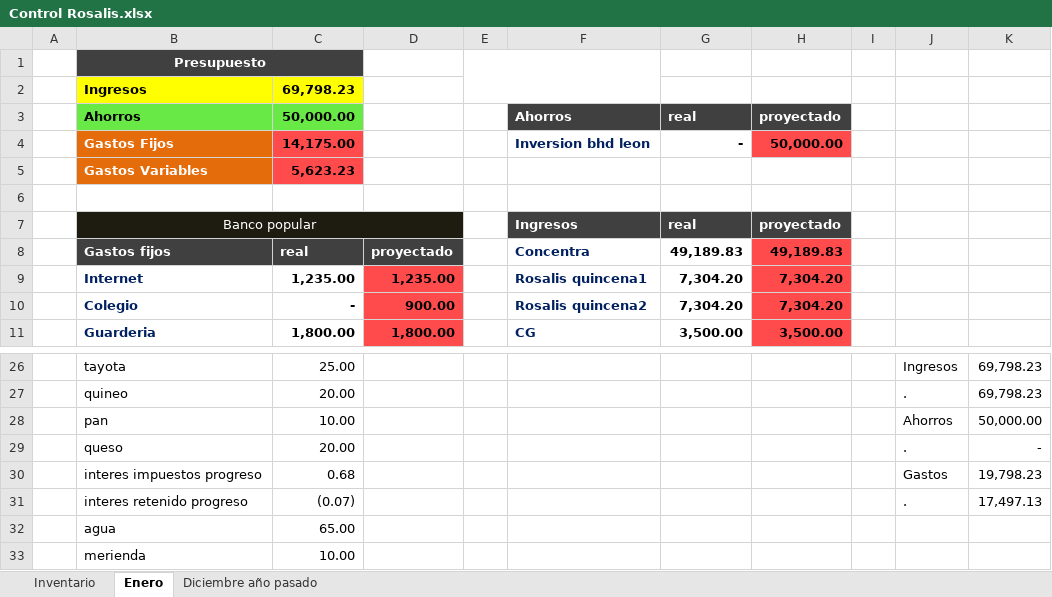
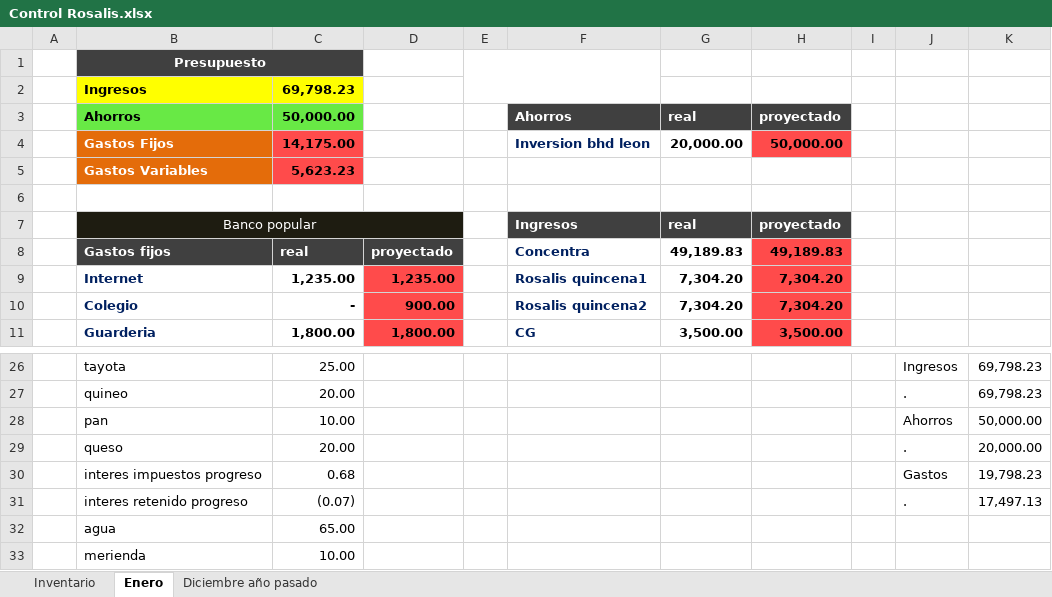
Before and after one commit to Adelson-org/utilitario, an Excel workbook: Control Rosalis.xlsx, sheet Enero, drawn as a sheet; only a part is shown, gaps mark what is left out; values as stored, in another font and other column widths than the file's, no borders; charts and pictures not drawn; the diff names each change by its address in the sheet, - before the commit and + after, or states it on an @@ line.

Commit message:
280119-adel

```diff
--- a/Control Rosalis.xlsx (sheet Enero)
+++ b/Control Rosalis.xlsx (sheet Enero)
-G4 (real): -
+G4 (real): 20,000.00
-K29: -
+K29: 20,000.00
```
Also changed, not shown: charts or pictures.
